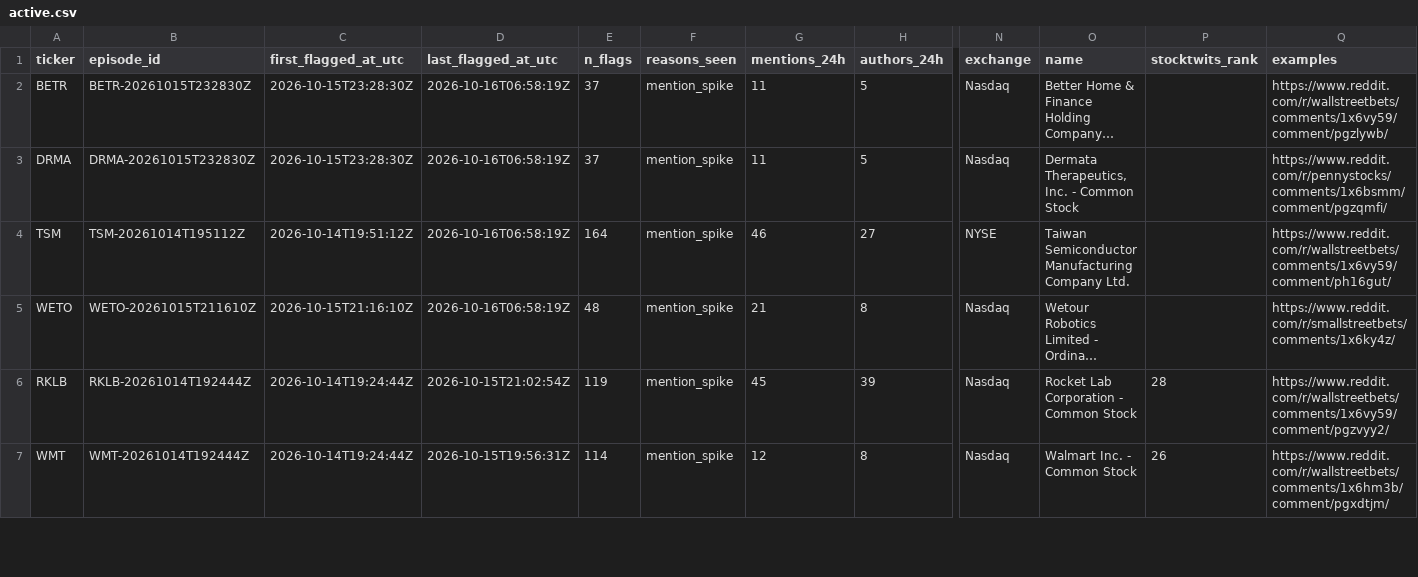
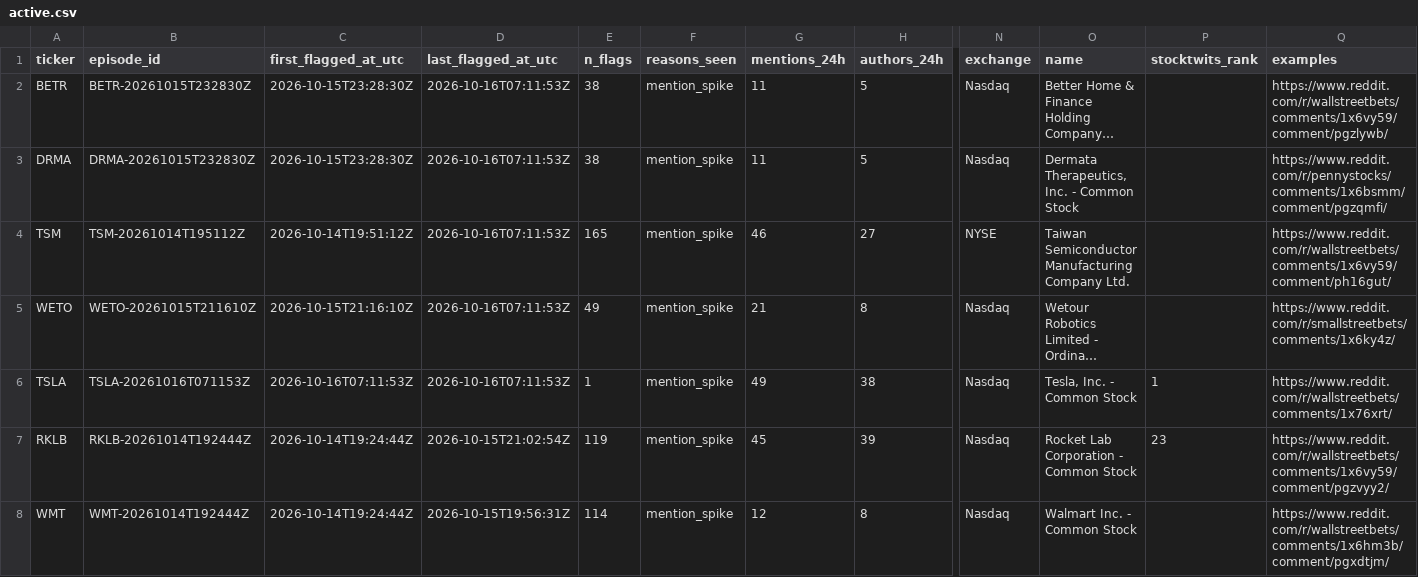
Before and after one commit to ShouvikRaj/pump-dump-detector, a CSV file: candidates/active.csv, drawn as a sheet; only a part is shown, gaps mark what is left out; long unchanged cells end in …; addresses are those after the commit; rows hold the shown columns only; the diff covers the shown part only; the diff names each change by its address in the sheet, - before the commit and + after, or states it on an @@ line.

```diff
--- a/candidates/active.csv
+++ b/candidates/active.csv
-D2:D5 (last_flagged_at_utc): 2026-10-16T06:58:19Z
+D2:D5 (last_flagged_at_utc): 2026-10-16T07:11:53Z
-E2:E3 (n_flags): 37
+E2:E3 (n_flags): 38
-E4 (n_flags): 164
+E4 (n_flags): 165
-E5 (n_flags): 48
+E5 (n_flags): 49
+row 6: TSLA | TSLA-20261016T071153Z | 2026-10-16T07:11:53Z | 2026-10-16T07:11:53Z | 1 | mention_spike | 49 | 38 | Nasdaq | Tesla, Inc. - Common Stock | 1 | https://www.reddit.com/r/wallstreetbets/comments/1x76xrt/
-P7 (stocktwits_rank): 28
+P7 (stocktwits_rank): 23
-P8 (stocktwits_rank): 26
+P8 (stocktwits_rank): (empty)
```
Also changed, not shown: 13 edited cells elsewhere in this file, candidates/episodes.csv, 5 other files.
